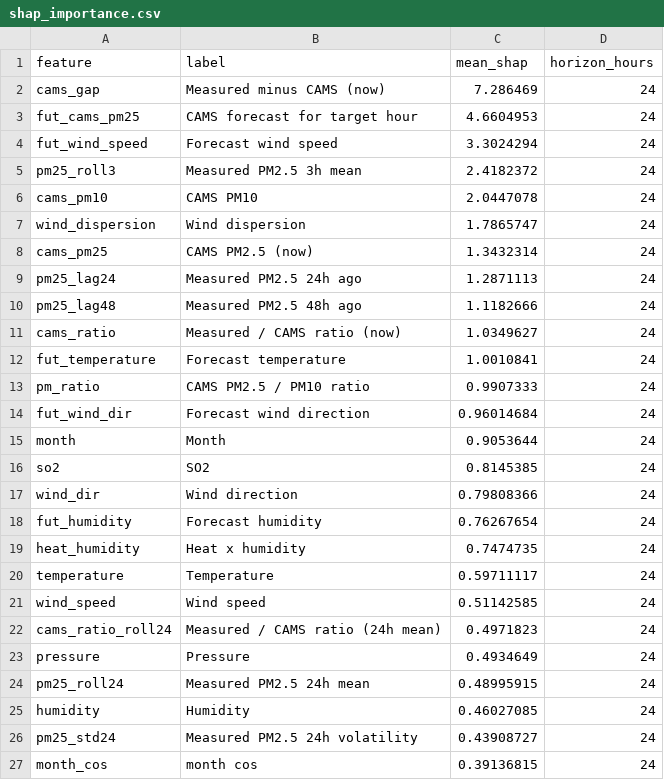
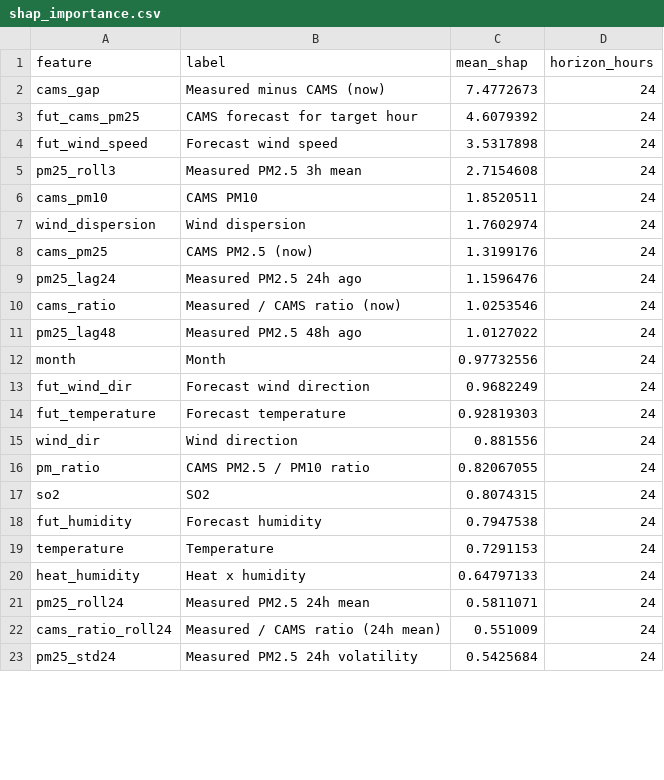
Before and after one commit to MufeedHaider/karachi-aqi-predictor, a CSV file: models/shap_importance.csv, drawn as a sheet; only a part is shown; the diff covers the shown part only.

```diff
--- a/models/shap_importance.csv
+++ b/models/shap_importance.csv
@@ -1,27 +1,23 @@
 feature,label,mean_shap,horizon_hours
-cams_gap,Measured minus CAMS (now),7.286469,24
-fut_cams_pm25,CAMS forecast for target hour,4.6604953,24
-fut_wind_speed,Forecast wind speed,3.3024294,24
-pm25_roll3,Measured PM2.5 3h mean,2.4182372,24
-cams_pm10,CAMS PM10,2.0447078,24
-wind_dispersion,Wind dispersion,1.7865747,24
-cams_pm25,CAMS PM2.5 (now),1.3432314,24
-pm25_lag24,Measured PM2.5 24h ago,1.2871113,24
-pm25_lag48,Measured PM2.5 48h ago,1.1182666,24
-cams_ratio,Measured / CAMS ratio (now),1.0349627,24
-fut_temperature,Forecast temperature,1.0010841,24
-pm_ratio,CAMS PM2.5 / PM10 ratio,0.9907333,24
-fut_wind_dir,Forecast wind direction,0.96014684,24
-month,Month,0.9053644,24
-so2,SO2,0.8145385,24
-wind_dir,Wind direction,0.79808366,24
-fut_humidity,Forecast humidity,0.76267654,24
-heat_humidity,Heat x humidity,0.7474735,24
-temperature,Temperature,0.59711117,24
-wind_speed,Wind speed,0.51142585,24
-cams_ratio_roll24,Measured / CAMS ratio (24h mean),0.4971823,24
-pressure,Pressure,0.4934649,24
-pm25_roll24,Measured PM2.5 24h mean,0.48995915,24
-humidity,Humidity,0.46027085,24
-pm25_std24,Measured PM2.5 24h volatility,0.43908727,24
-month_cos,month cos,0.39136815,24
+cams_gap,Measured minus CAMS (now),7.4772673,24
+fut_cams_pm25,CAMS forecast for target hour,4.6079392,24
+fut_wind_speed,Forecast wind speed,3.5317898,24
+pm25_roll3,Measured PM2.5 3h mean,2.7154608,24
+cams_pm10,CAMS PM10,1.8520511,24
+wind_dispersion,Wind dispersion,1.7602974,24
+cams_pm25,CAMS PM2.5 (now),1.3199176,24
+pm25_lag24,Measured PM2.5 24h ago,1.1596476,24
+cams_ratio,Measured / CAMS ratio (now),1.0253546,24
+pm25_lag48,Measured PM2.5 48h ago,1.0127022,24
+month,Month,0.97732556,24
+fut_wind_dir,Forecast wind direction,0.9682249,24
+fut_temperature,Forecast temperature,0.92819303,24
+wind_dir,Wind direction,0.881556,24
+pm_ratio,CAMS PM2.5 / PM10 ratio,0.82067055,24
+so2,SO2,0.8074315,24
+fut_humidity,Forecast humidity,0.7947538,24
+temperature,Temperature,0.7291153,24
+heat_humidity,Heat x humidity,0.64797133,24
+pm25_roll24,Measured PM2.5 24h mean,0.5811071,24
+cams_ratio_roll24,Measured / CAMS ratio (24h mean),0.551009,24
+pm25_std24,Measured PM2.5 24h volatility,0.5425684,24
```
Also changed, not shown: 10 added rows, 6 removed rows and 20 edited cells elsewhere in this file, data/forecast_72hr.csv, data/ground_history.csv, 10 other files.
